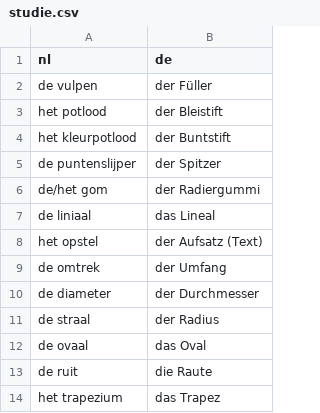
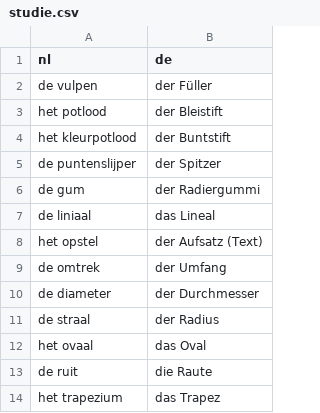
Before and after one commit to leonwatt2/vocab-backend, a CSV file: input/nederlands/studie.csv, drawn as a sheet; only a part is shown.

Commit message:
[AUTO] Update data

```diff
--- a/input/nederlands/studie.csv
+++ b/input/nederlands/studie.csv
@@ -5,3 +5,3 @@ het kleurpotlood,der Buntstift
 de puntenslijper,der Spitzer
-de/het gom,der Radiergummi
+de gum,der Radiergummi
 de liniaal,das Lineal
@@ -11,3 +11,3 @@ de diameter,der Durchmesser
 de straal,der Radius
-de ovaal,das Oval
+het ovaal,das Oval
 de ruit,die Raute
```
Also changed, not shown: 2 other files.
